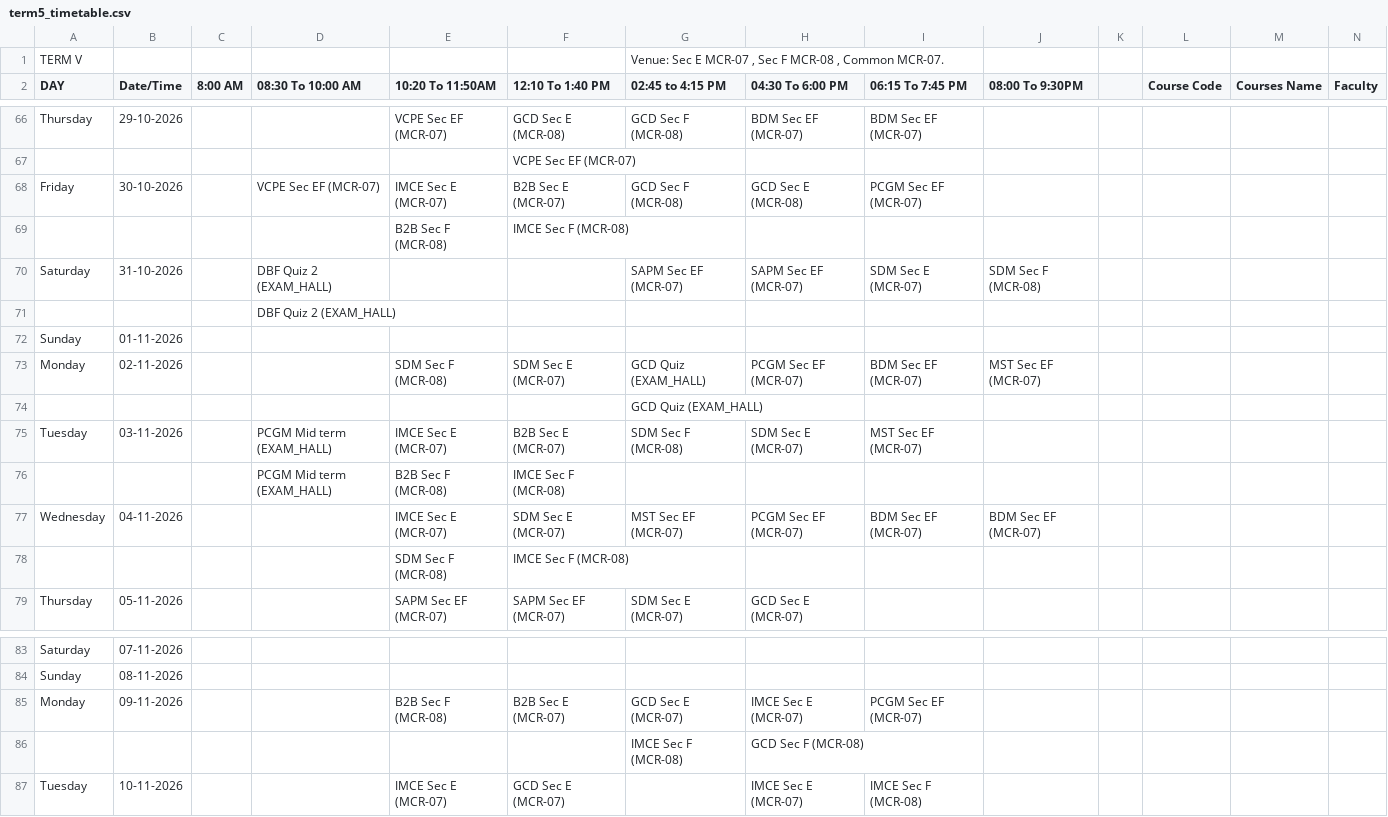
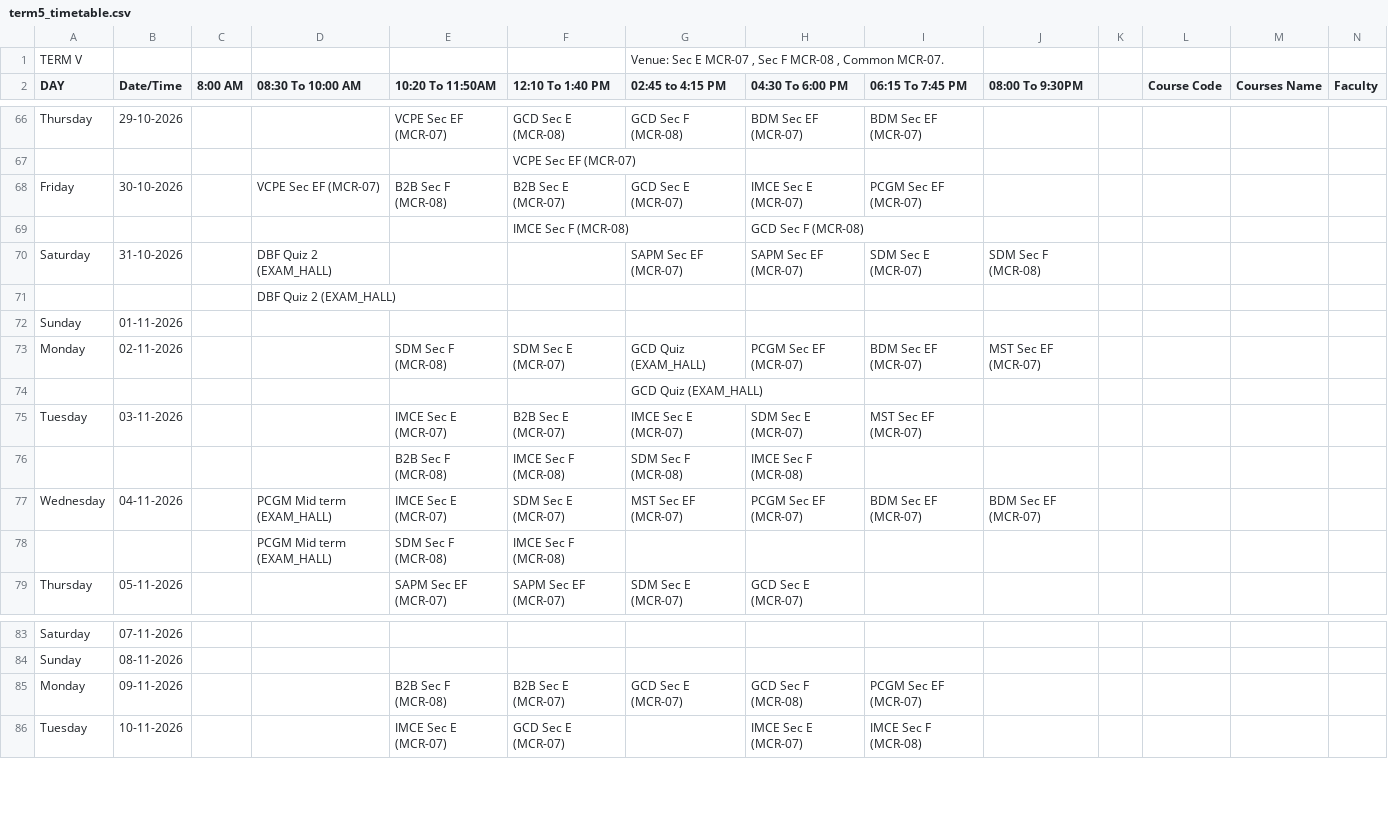
Before and after one commit to Acethelast78/studentdash, a CSV file: term5_timetable.csv, drawn as a sheet; only a part is shown, gaps mark what is left out; removed rows and columns are numbered as before the commit, all else as after; rows hold the shown columns only; the diff names each change by its address in the sheet, - before the commit and + after, or states it on an @@ line.

```diff
--- a/term5_timetable.csv
+++ b/term5_timetable.csv
-E68 (10:20 To 11:50AM): IMCE Sec E (MCR-07)
+E68 (10:20 To 11:50AM): B2B Sec F (MCR-08)
-G68 (02:45 to 4:15 PM): GCD Sec F (MCR-08)
+G68 (02:45 to 4:15 PM): GCD Sec E (MCR-07)
-H68 (04:30 To 6:00 PM): GCD Sec E (MCR-08)
+H68 (04:30 To 6:00 PM): IMCE Sec E (MCR-07)
-row 69:  |  |  |  | B2B Sec F (MCR-08) | IMCE Sec F (MCR-08)
+row 69:  |  |  |  |  | IMCE Sec F (MCR-08) |  | GCD Sec F (MCR-08)
-D75 (08:30 To 10:00 AM): PCGM Mid term (EXAM_HALL)
+D75 (08:30 To 10:00 AM): (empty)
-G75 (02:45 to 4:15 PM): SDM Sec F (MCR-08)
+G75 (02:45 to 4:15 PM): IMCE Sec E (MCR-07)
-row 76:  |  |  | PCGM Mid term (EXAM_HALL) | B2B Sec F (MCR-08) | IMCE Sec F (MCR-08)
+row 76:  |  |  |  | B2B Sec F (MCR-08) | IMCE Sec F (MCR-08) | SDM Sec F (MCR-08) | IMCE Sec F (MCR-08)
-D77:D78 (08:30 To 10:00 AM): (empty)
+D77:D78 (08:30 To 10:00 AM): PCGM Mid term (EXAM_HALL)
-H85 (04:30 To 6:00 PM): IMCE Sec E (MCR-07)
+H85 (04:30 To 6:00 PM): GCD Sec F (MCR-08)
-row 86:  |  |  |  |  |  | IMCE Sec F (MCR-08) | GCD Sec F (MCR-08)
```
Also changed, not shown: 2 other files.
